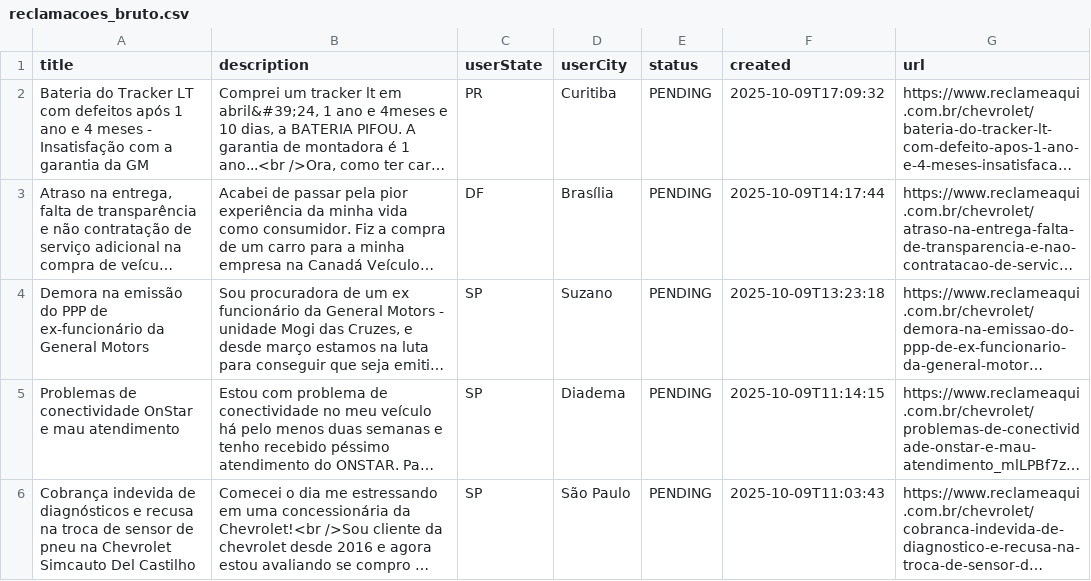
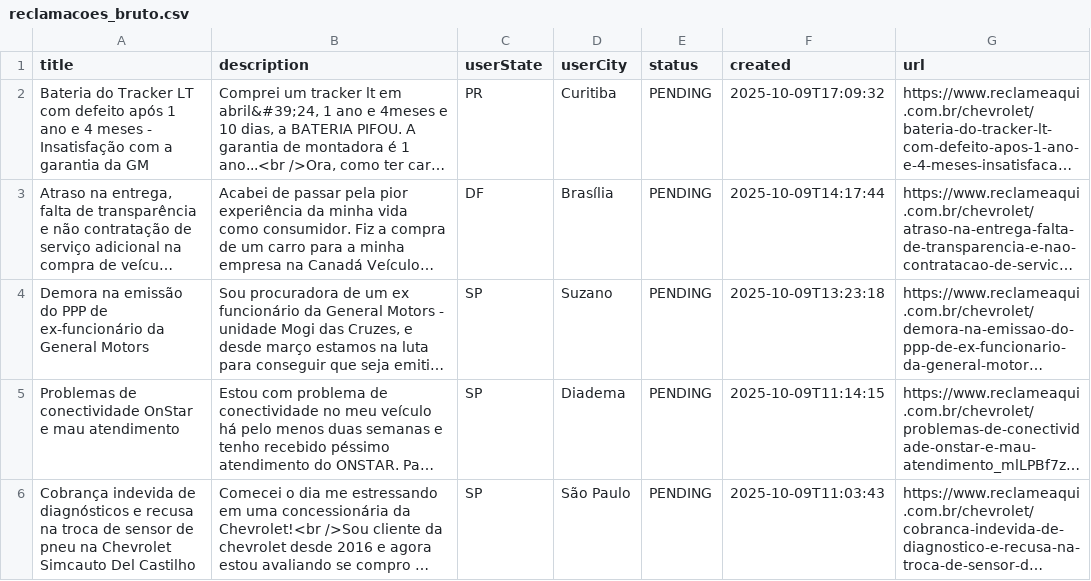
Before and after one commit to Health-Machine/WebScrapingReclameAqui, a CSV file: data/reclamacoes_bruto.csv, drawn as a sheet; only a part is shown; long unchanged cells end in …; the diff names each change by its address in the sheet, - before the commit and + after, or states it on an @@ line.

Commit message:
teste raw -> trusted v2

```diff
--- a/data/reclamacoes_bruto.csv
+++ b/data/reclamacoes_bruto.csv
-A2 (title): …LT com defeitos após 1…
+A2 (title): …LT com defeito após 1…
```
